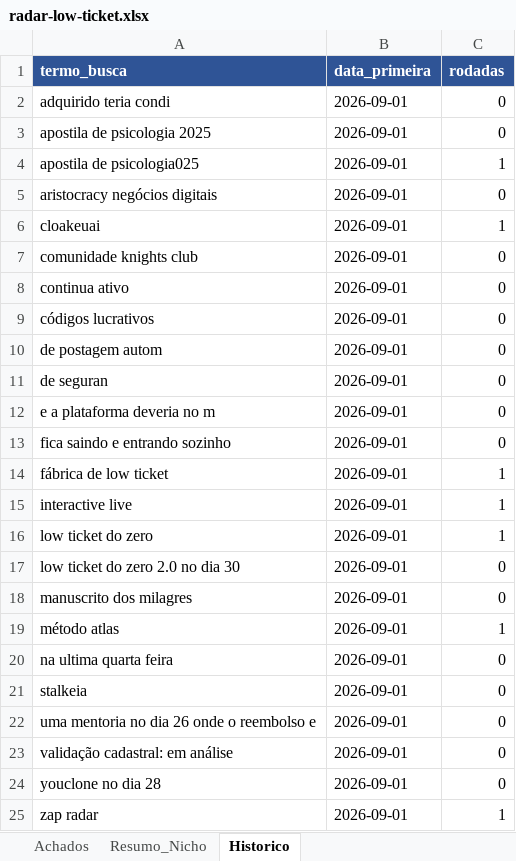
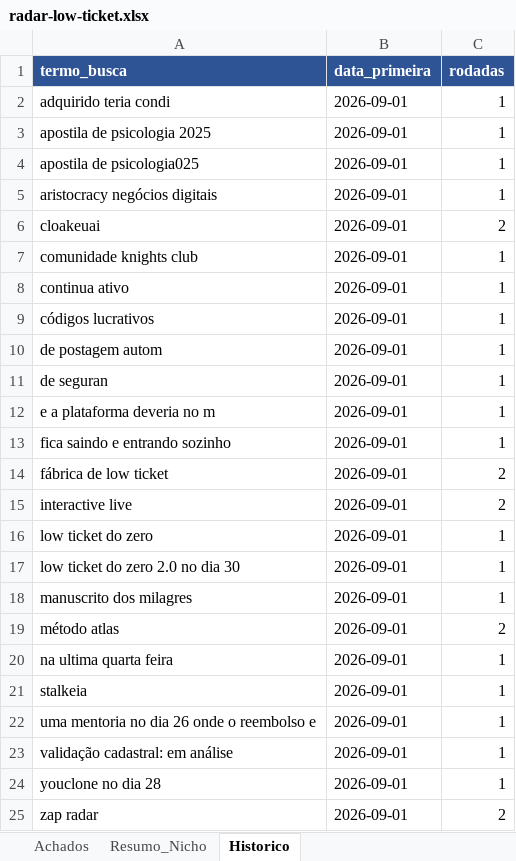
Before and after one commit to LucasRobs/lowticketswiki, an Excel workbook: Radar/radar-low-ticket.xlsx, sheet Historico, drawn as a sheet; values as stored, in another font and other column widths than the file's, no borders; the diff names each change by its address in the sheet, - before the commit and + after, or states it on an @@ line.

Commit message:
radar 2026-09-01: +0 novas, 0 atualizadas, 0 snapshots

```diff
--- a/Radar/radar-low-ticket.xlsx (sheet Historico)
+++ b/Radar/radar-low-ticket.xlsx (sheet Historico)
-C2:C3 (rodadas): 0
+C2:C3 (rodadas): 1
-C5 (rodadas): 0
+C5 (rodadas): 1
-C6 (rodadas): 1
+C6 (rodadas): 2
-C7:C13 (rodadas): 0
+C7:C13 (rodadas): 1
-C14:C15 (rodadas): 1
+C14:C15 (rodadas): 2
-C17:C18 (rodadas): 0
+C17:C18 (rodadas): 1
-C19 (rodadas): 1
+C19 (rodadas): 2
-C20:C24 (rodadas): 0
+C20:C24 (rodadas): 1
-C25 (rodadas): 1
+C25 (rodadas): 2
```
Also changed, not shown: sheet Achados, 3 other files.
